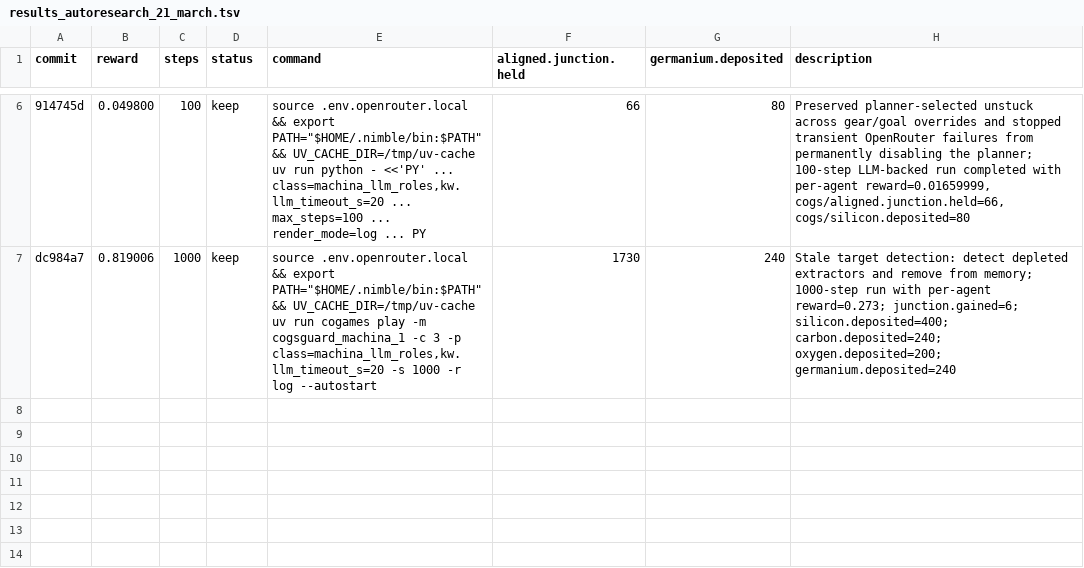
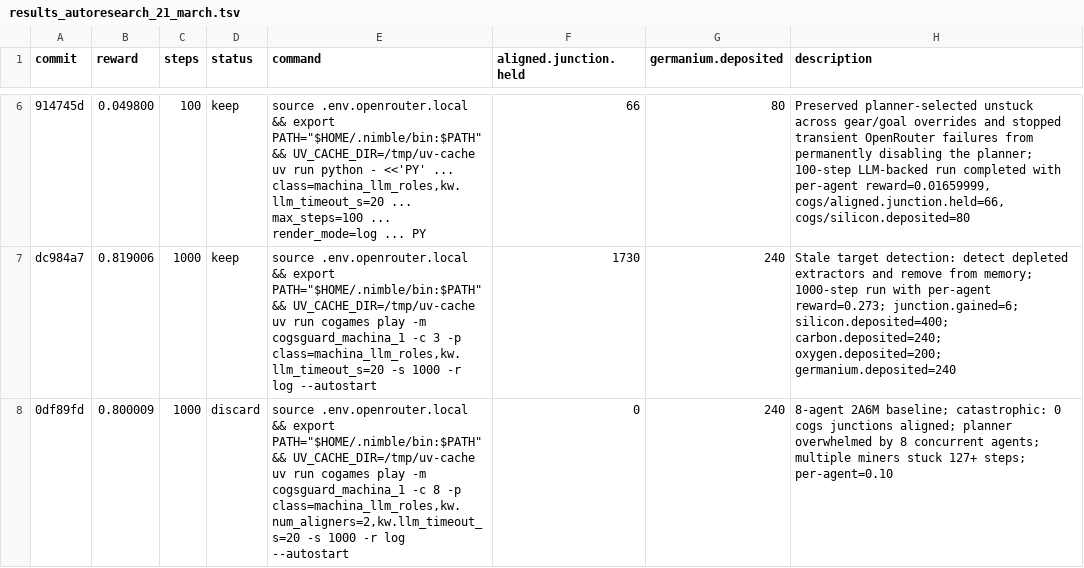
Before and after one commit to Metta-AI/cogames, a TSV file: docs/results_autoresearch_21_march.tsv, drawn as a sheet; only a part is shown, gaps mark what is left out; the diff names each change by its address in the sheet, - before the commit and + after, or states it on an @@ line.

```diff
--- a/docs/results_autoresearch_21_march.tsv
+++ b/docs/results_autoresearch_21_march.tsv
+row 8: 0df89fd | 0.800009 | 1000 | discard | source .env.openrouter.local && export PATH="$HOME/.nimble/bin:$PATH" && UV_CACHE_DIR=/tmp/uv-cache uv run cogames play -m cogsguard_machina_1 -c 8 -p class=machina_llm_roles,kw.num_aligners=2,kw.llm_timeout_s=20 -s 1000 -r log --autostart | 0 | 240 | 8-agent 2A6M baseline; catastrophic: 0 cogs junctions aligned; planner overwhelmed by 8 concurrent agents; multiple miners stuck 127+ steps; per-agent=0.10
```
Also changed, not shown: 3 other files.
